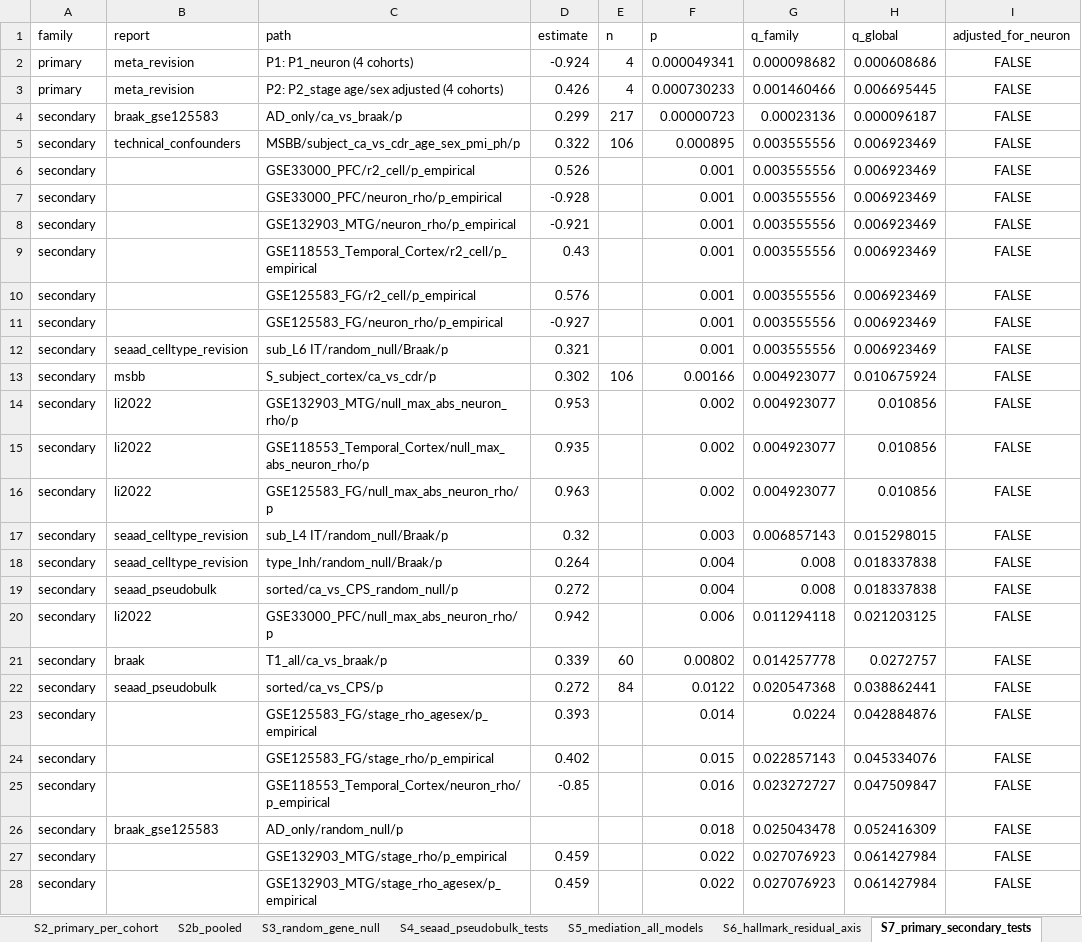
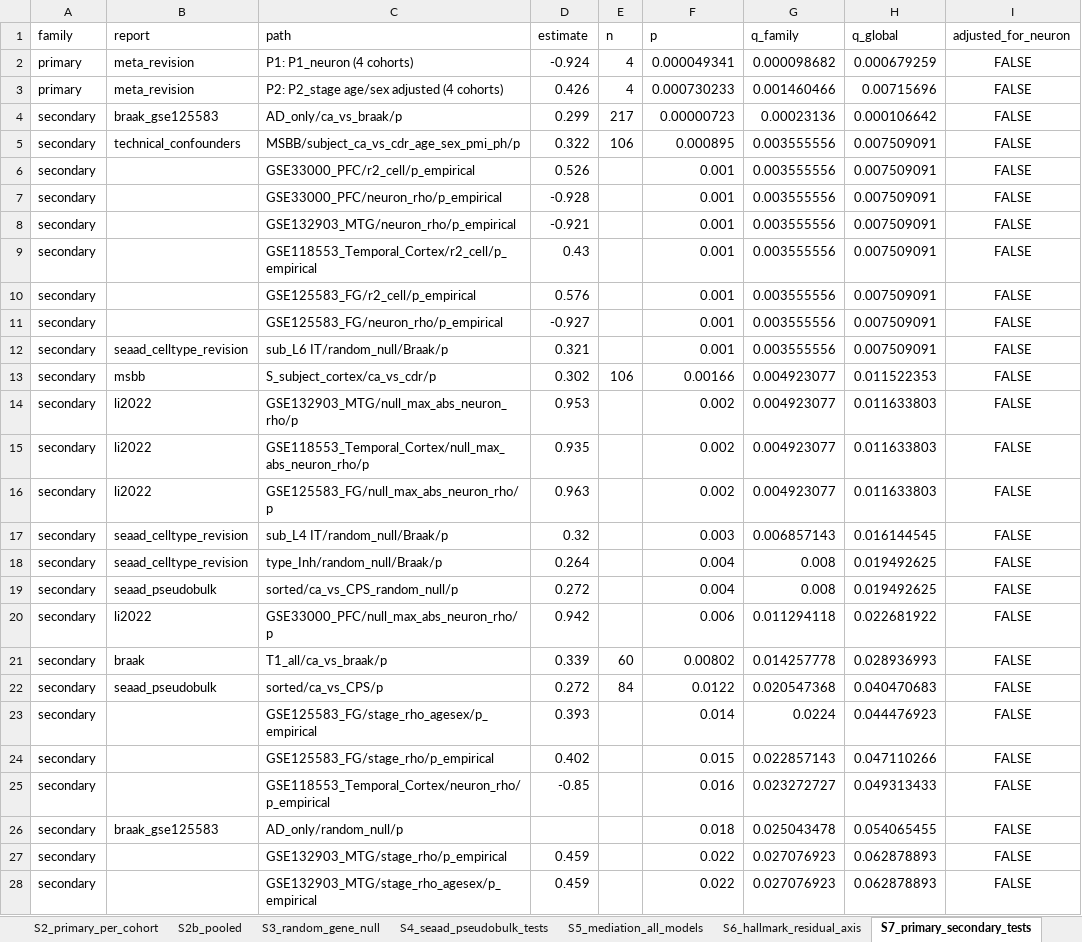
Before and after one commit to HanTaeH/TAE, an Excel workbook: results/supplementary/Supplementary_Tables_S1-S14.xlsx, sheet S7_primary_secondary_tests, drawn as a sheet; only a part is shown; values as stored, in another font and other column widths than the file's, no borders; the diff covers the shown part only; the diff names each change by its address in the sheet, - before the commit and + after, or states it on an @@ line.

```diff
--- a/results/supplementary/Supplementary_Tables_S1-S14.xlsx (sheet S7_primary_secondary_tests)
+++ b/results/supplementary/Supplementary_Tables_S1-S14.xlsx (sheet S7_primary_secondary_tests)
-H2 (q_global): 0.000608686
+H2 (q_global): 0.000679259
-H3 (q_global): 0.006695445
+H3 (q_global): 0.00715696
-H4 (q_global): 0.000096187
+H4 (q_global): 0.000106642
-H5:H12 (q_global): 0.006923469
+H5:H12 (q_global): 0.007509091
-H13 (q_global): 0.010675924
+H13 (q_global): 0.011522353
-H14:H16 (q_global): 0.010856
+H14:H16 (q_global): 0.011633803
-H17 (q_global): 0.015298015
+H17 (q_global): 0.016144545
-H18:H19 (q_global): 0.018337838
+H18:H19 (q_global): 0.019492625
-H20 (q_global): 0.021203125
+H20 (q_global): 0.022681922
-H21 (q_global): 0.0272757
+H21 (q_global): 0.028936993
-H22 (q_global): 0.038862441
+H22 (q_global): 0.040470683
-H23 (q_global): 0.042884876
+H23 (q_global): 0.044476923
-H24 (q_global): 0.045334076
+H24 (q_global): 0.047110266
-H25 (q_global): 0.047509847
+H25 (q_global): 0.049313433
-H26 (q_global): 0.052416309
+H26 (q_global): 0.054065455
-H27:H28 (q_global): 0.061427984
+H27:H28 (q_global): 0.062878893
```
Also changed, not shown: 7 edited cells elsewhere in this sheet, sheet S14_seaad_neun_histology, sheet S13_stage_extra, sheet S9_stage_reliability, sheet S12_null_specificity_matched, other sheet tabs, 11 other files.
